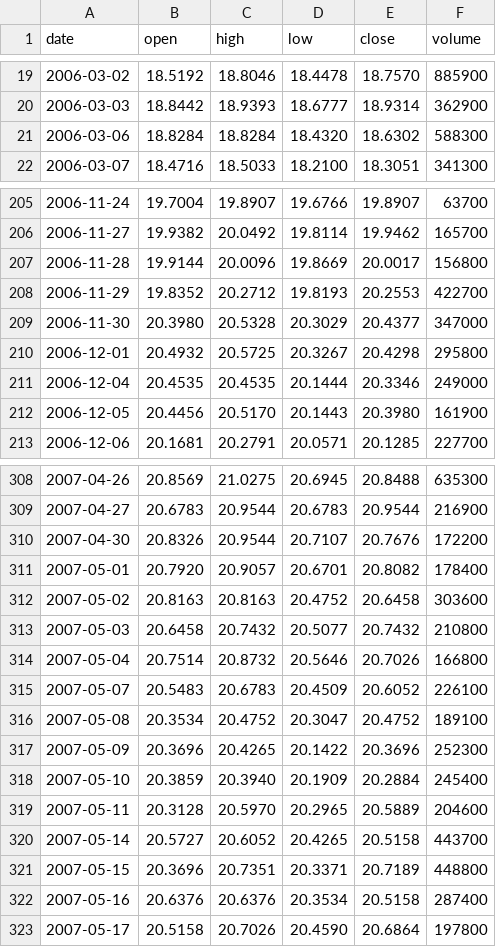
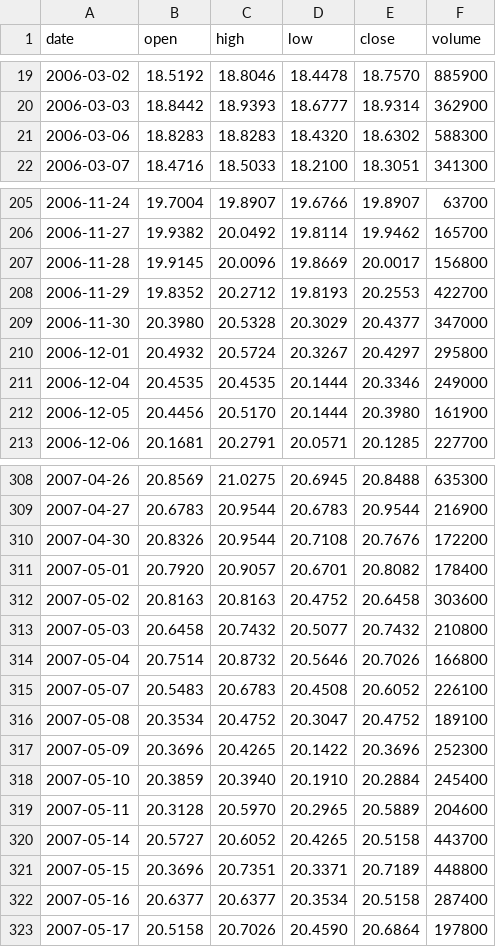
Before and after one commit to Alex-1101/btc-data-collector, a CSV file: data/us/DBC.csv, drawn as a sheet; only a part is shown, gaps mark what is left out; the diff covers the shown part only.

```diff
--- a/data/us/DBC.csv
+++ b/data/us/DBC.csv
@@ -20,3 +20,3 @@ date,open,high,low,close,volume
 2006-03-03,18.8442,18.9393,18.6777,18.9314,362900
-2006-03-06,18.8284,18.8284,18.4320,18.6302,588300
+2006-03-06,18.8283,18.8283,18.4320,18.6302,588300
 2006-03-07,18.4716,18.5033,18.2100,18.3051,341300
@@ -206,8 +206,8 @@ date,open,high,low,close,volume
 2006-11-27,19.9382,20.0492,19.8114,19.9462,165700
-2006-11-28,19.9144,20.0096,19.8669,20.0017,156800
+2006-11-28,19.9145,20.0096,19.8669,20.0017,156800
 2006-11-29,19.8352,20.2712,19.8193,20.2553,422700
 2006-11-30,20.3980,20.5328,20.3029,20.4377,347000
-2006-12-01,20.4932,20.5725,20.3267,20.4298,295800
+2006-12-01,20.4932,20.5724,20.3267,20.4297,295800
 2006-12-04,20.4535,20.4535,20.1444,20.3346,249000
-2006-12-05,20.4456,20.5170,20.1443,20.3980,161900
+2006-12-05,20.4456,20.5170,20.1444,20.3980,161900
 2006-12-06,20.1681,20.2791,20.0571,20.1285,227700
@@ -309,3 +309,3 @@ date,open,high,low,close,volume
 2007-04-27,20.6783,20.9544,20.6783,20.9544,216900
-2007-04-30,20.8326,20.9544,20.7107,20.7676,172200
+2007-04-30,20.8326,20.9544,20.7108,20.7676,172200
 2007-05-01,20.7920,20.9057,20.6701,20.8082,178400
@@ -314,6 +314,6 @@ date,open,high,low,close,volume
 2007-05-04,20.7514,20.8732,20.5646,20.7026,166800
-2007-05-07,20.5483,20.6783,20.4509,20.6052,226100
+2007-05-07,20.5483,20.6783,20.4508,20.6052,226100
 2007-05-08,20.3534,20.4752,20.3047,20.4752,189100
 2007-05-09,20.3696,20.4265,20.1422,20.3696,252300
-2007-05-10,20.3859,20.3940,20.1909,20.2884,245400
+2007-05-10,20.3859,20.3940,20.1910,20.2884,245400
 2007-05-11,20.3128,20.5970,20.2965,20.5889,204600
@@ -321,3 +321,3 @@ date,open,high,low,close,volume
 2007-05-15,20.3696,20.7351,20.3371,20.7189,448800
-2007-05-16,20.6376,20.6376,20.3534,20.5158,287400
+2007-05-16,20.6377,20.6377,20.3534,20.5158,287400
 2007-05-17,20.5158,20.7026,20.4590,20.6864,197800
```
Also changed, not shown: 127 edited cells elsewhere in this file, data/us/AAPL.csv, data/us/BIL.csv, 37 other files.
